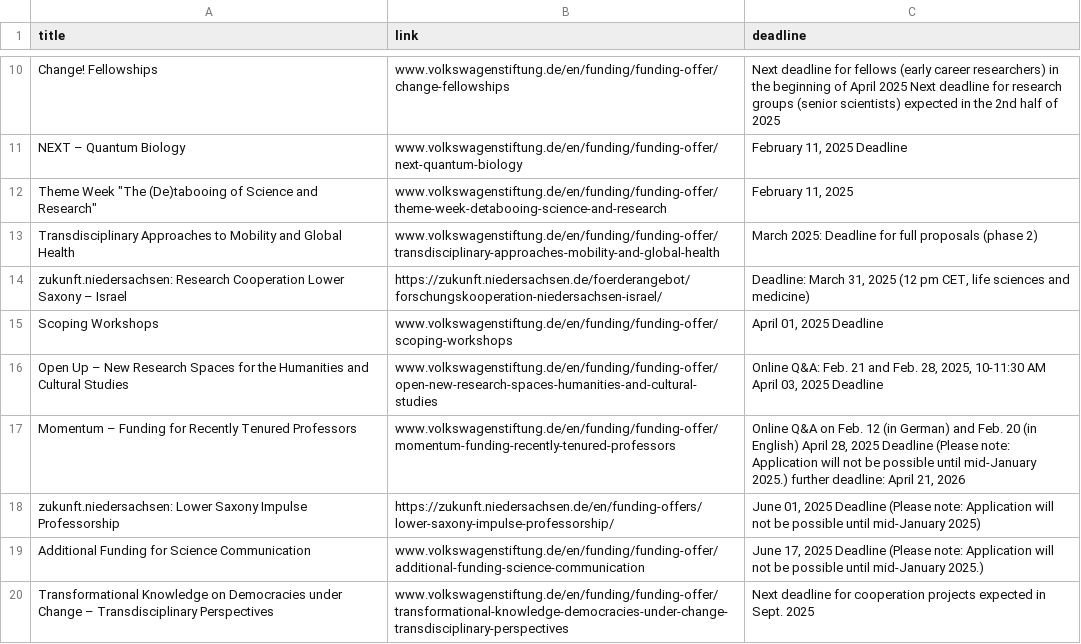
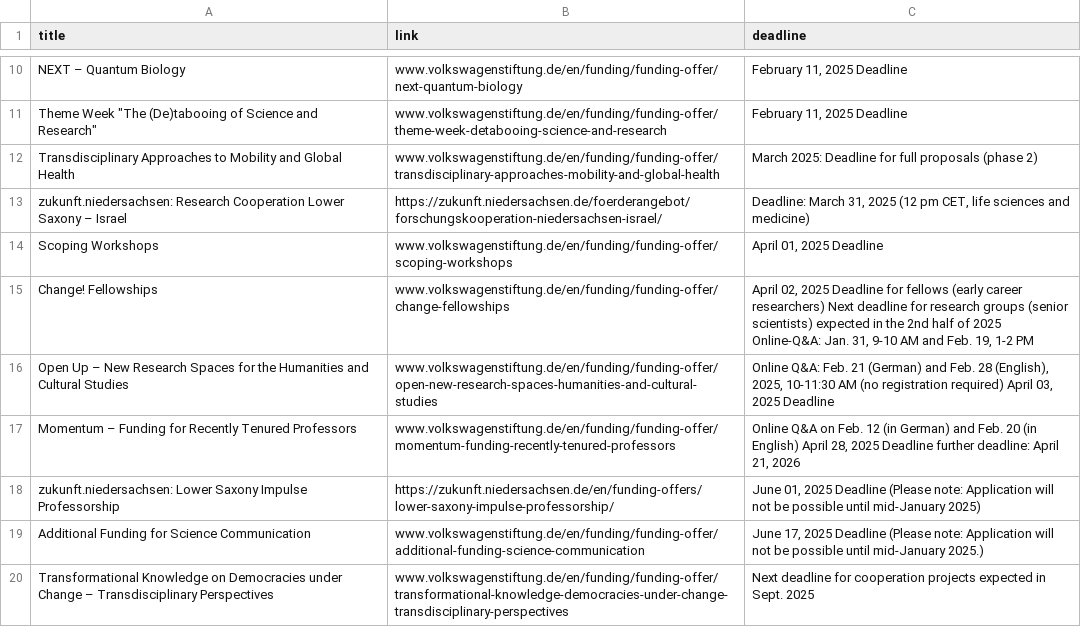
Before and after one commit to Global-Health-Engineering/grant-parser, a CSV file: results/Volkswagen.csv, drawn as a sheet; only a part is shown, gaps mark what is left out; removed rows and columns are numbered as before the commit, all else as after; the diff covers the shown part only; the diff names each change by its address in the sheet, - before the commit and + after, or states it on an @@ line.

```diff
--- a/results/Volkswagen.csv
+++ b/results/Volkswagen.csv
-row 10: Change! Fellowships | www.volkswagenstiftung.de/en/funding/funding-offer/change-fellowships | Next deadline for fellows (early career researchers) in the beginning of April 2025 Next deadline for research groups (senior scientists) expected in the 2nd half of 2025
-C11 (deadline): February 11, 2025
+C11 (deadline): February 11, 2025 Deadline
+row 15: Change! Fellowships | www.volkswagenstiftung.de/en/funding/funding-offer/change-fellowships | April 02, 2025 Deadline for fellows (early career researchers) Next deadline for research groups (senior scientists) expected in the 2nd half of 2025 Online-Q&A: Jan. 31, 9-10 AM and Feb. 19, 1-2 PM
-C16 (deadline): …Feb. 21 and Feb. 28, 2025, 10-11:30 AM April 03,…
+C16 (deadline): …Feb. 21 (German) and Feb. 28 (English), 2025, 10-11:30 AM (no registration required) April 03,…
-C17 (deadline): …2025 Deadline (Please note: Application will not be possible until mid-January 2025.) further deadline:…
+C17 (deadline): …2025 Deadline further deadline:…
```
Also changed, not shown: 5 added rows, 5 removed rows and 3 edited cells elsewhere in this file, 2 other files.
